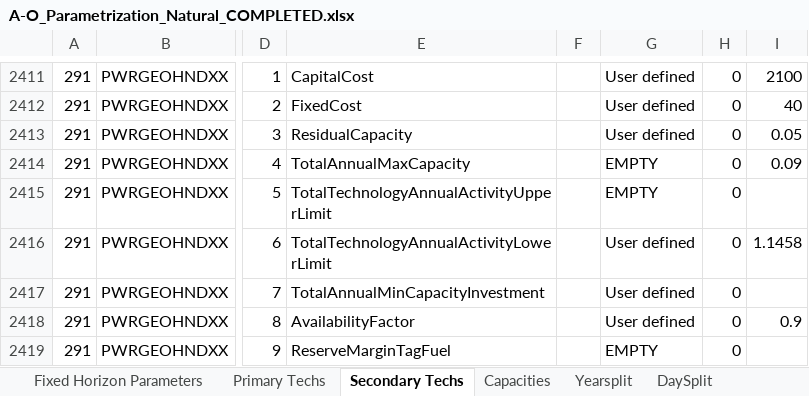
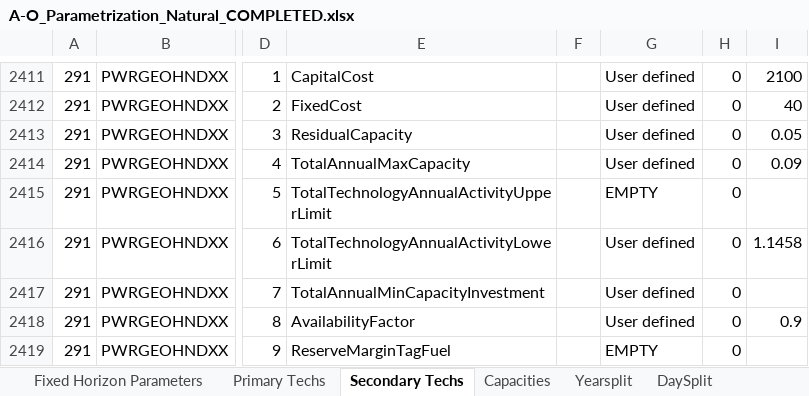
Before and after one commit to Climate-Lead-Group/relac_tx, an Excel workbook: t1_confection/A1_Outputs/A1_Outputs_OPT/A-O_Parametrization_Natural_COMPLETED.xlsx, sheet Secondary Techs, drawn as a sheet; only a part is shown, gaps mark what is left out; values as stored, in another font and other column widths than the file's, no borders; the diff names each change by its address in the sheet, - before the commit and + after, or states it on an @@ line.

```diff
--- a/t1_confection/A1_Outputs/A1_Outputs_OPT/A-O_Parametrization_Natural_COMPLETED.xlsx (sheet Secondary Techs)
+++ b/t1_confection/A1_Outputs/A1_Outputs_OPT/A-O_Parametrization_Natural_COMPLETED.xlsx (sheet Secondary Techs)
-G2414: EMPTY
+G2414: User defined
```
Also changed, not shown: sheet Demand Techs, t1_confection/A1_Outputs/A1_Outputs_BAU/A-O_AR_Projections_COMPLETED.xlsx, t1_confection/A1_Outputs/A1_Outputs_BAU/A-O_Demand_COMPLETED.xlsx, 22 other files.
